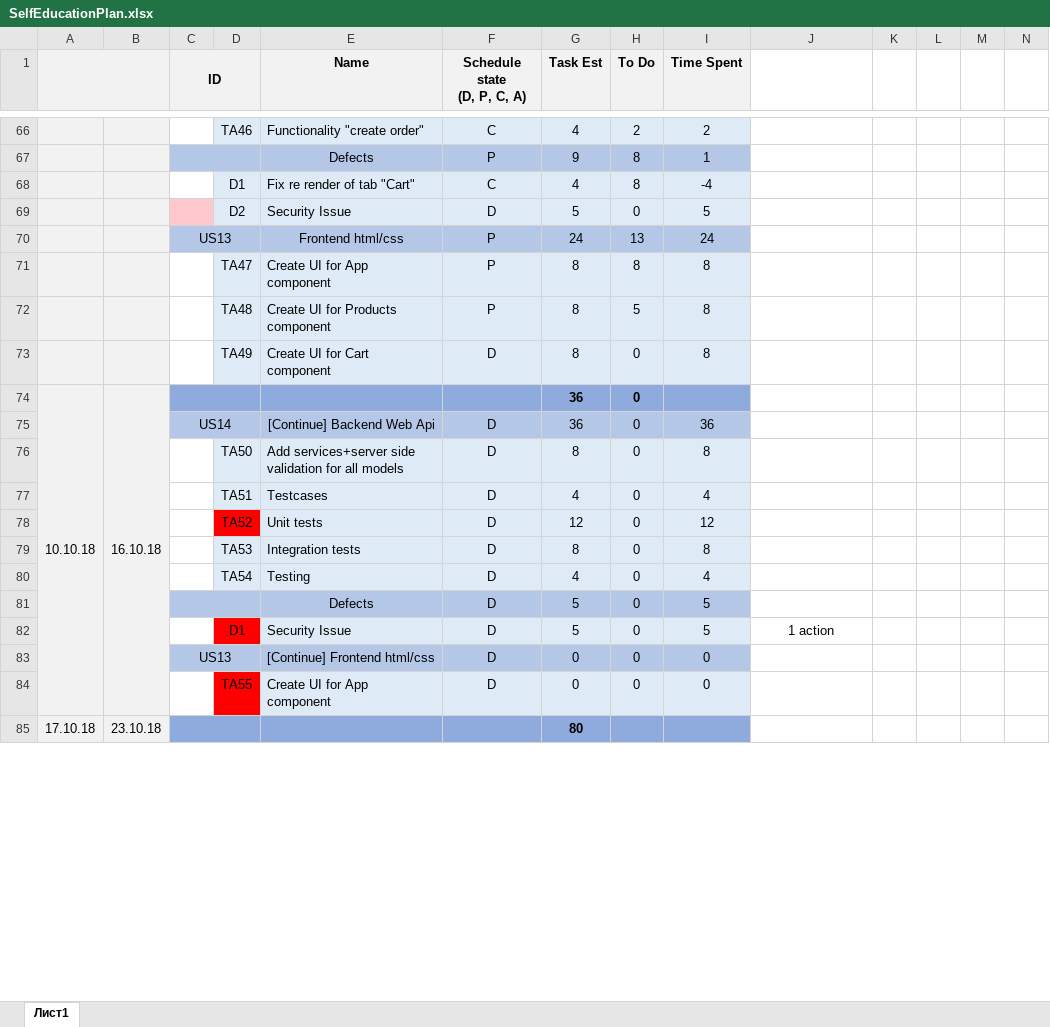
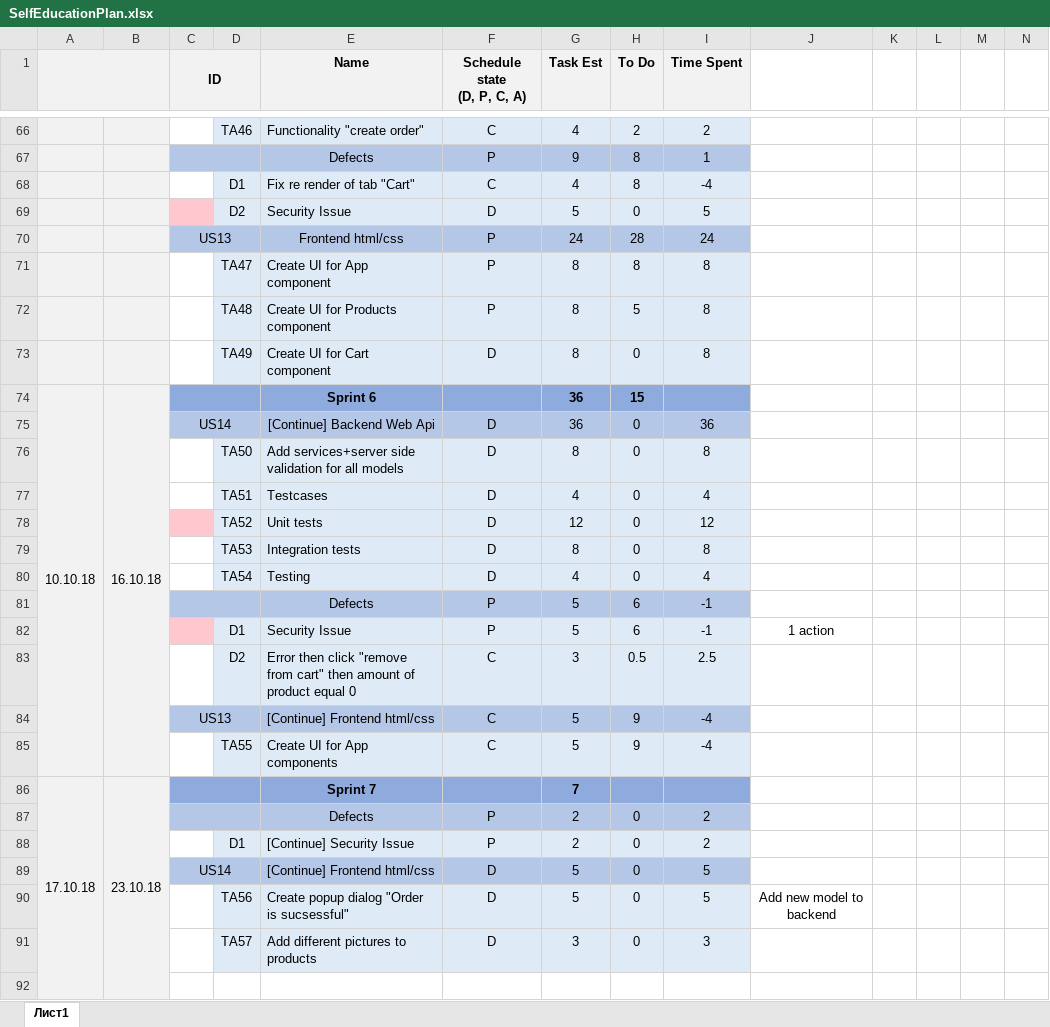
Before and after one commit to Vikroriia/DOTNET_React_App, an Excel workbook: SelfEducationPlan.xlsx, sheet Лист1, drawn as a sheet; only a part is shown, gaps mark what is left out; values as stored, in another font and other column widths than the file's, no borders; removed rows and columns are numbered as before the commit, all else as after; rows hold the shown columns only; the diff covers the shown part only; the diff names each change by its address in the sheet, - before the commit and + after, or states it on an @@ line.

Commit message:
Update plan (close Sprint 6 and add tasts for Sprint 7)

```diff
--- a/SelfEducationPlan.xlsx (sheet Лист1)
+++ b/SelfEducationPlan.xlsx (sheet Лист1)
-H70 (To Do): 13
+H70 (To Do): 28
-A74:A84 merged
+A74:A85 merged
-B74:B84 merged
+B74:B85 merged
-E74 (Name): (empty)
+E74 (Name): Sprint 6
-H74 (To Do): 0
+H74 (To Do): 15
-C78 fill: none
+C78 fill: #FFC7CE
-D78 fill: #FF0000
+D78 fill: #DEEBF7
+row 81:  |  |  |  | Defects | P | 5 | 6 | -1
+row 82:  |  |  | D1 | Security Issue | P | 5 | 6 | -1 | 1 action
+row 83:  |  |  | D2 | Error then click "remove from cart" then amount of product equal 0 | C | 3 | 0.5 | 2.5
+row 84:  |  | US13 |  | [Continue] Frontend html/css | C | 5 | 9 | -4
+row 85:  |  |  | TA55 | Create UI for App components | C | 5 | 9 | -4
+row 86: 17.10.18 | 23.10.18 |  |  | Sprint 7 |  | 7
+row 87:  |  |  |  | Defects | P | 2 | 0 | 2
+row 88:  |  |  | D1 | [Continue] Security Issue | P | 2 | 0 | 2
-C89 (ID): (empty)
+C89 (ID): US14
-E89 (Name): Defects
+E89 (Name): [Continue] Frontend html/css
-D90: D1
+D90: TA56
-D90 fill: #FF0000
+D90 fill: #DEEBF7
-E90 (Name): Security Issue
+E90 (Name): Create popup dialog "Order is sucsessful"
-J90: 1 action
+J90: Add new model to backend
-row 83:  |  | US13 |  | [Continue] Frontend html/css | D | 0 | 0 | 0
-row 84:  |  |  | TA55 | Create UI for App component | D | 0 | 0 | 0
+row 91:  |  |  | TA57 | Add different pictures to products | D | 3 | 0 | 3
-row 92: 17.10.18 | 23.10.18 |  |  |  |  | 80
+row 92: (empty)
-A85:A86 merged
-B85:B86 merged
-C92:I92 fill: #8FAADC
+C92:I92 fill: none
-C85:D85 merged
```
Also changed, not shown: 6 added rows, 9 edited cells, cell formats and merged cells elsewhere in this sheet, formulas that keep their value.
